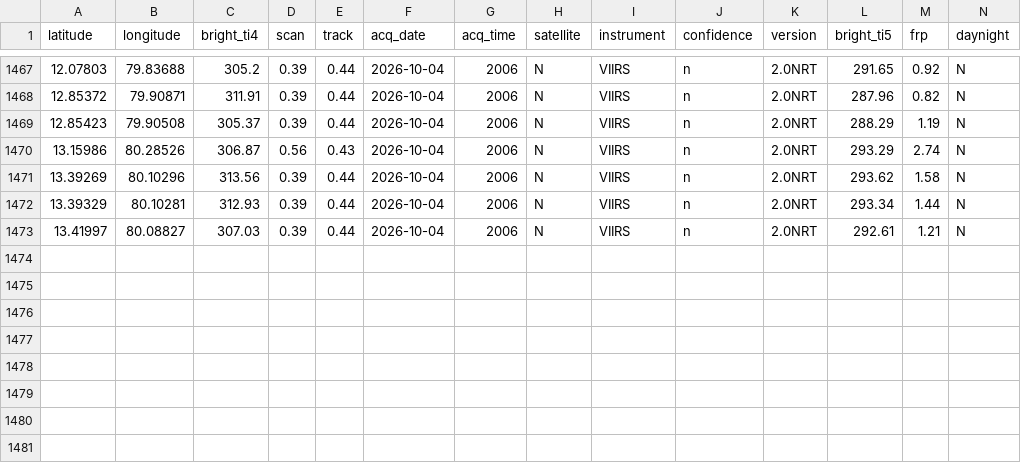
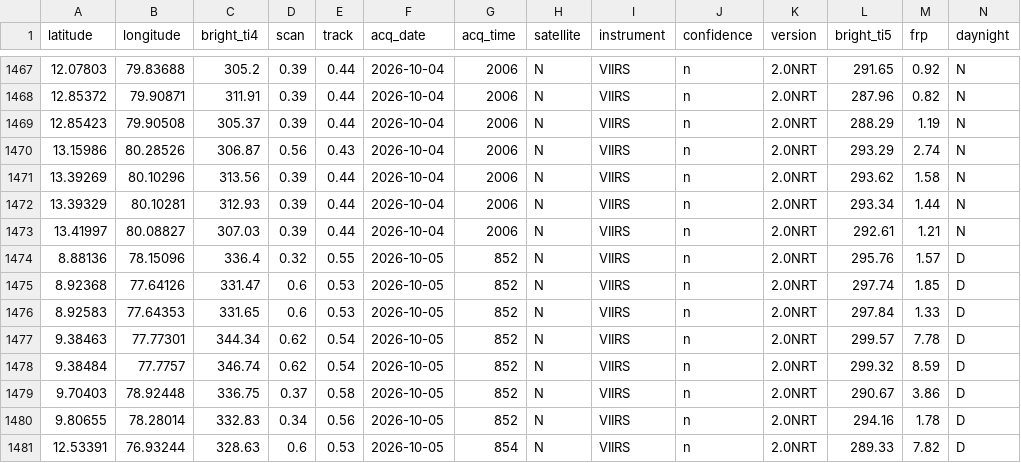
Before and after one commit to Dhruuv26/air-quality-forecast, a CSV file: data/raw/firms_history.csv, drawn as a sheet; only a part is shown, gaps mark what is left out; rows hold the shown columns only; the diff names each change by its address in the sheet, - before the commit and + after, or states it on an @@ line.

```diff
--- a/data/raw/firms_history.csv
+++ b/data/raw/firms_history.csv
+row 1474: 8.88136 | 78.15096 | 336.4 | 0.32 | 0.55 | 2026-10-05 | 852 | N | VIIRS | n | 2.0NRT | 295.76 | 1.57 | D
+row 1475: 8.92368 | 77.64126 | 331.47 | 0.6 | 0.53 | 2026-10-05 | 852 | N | VIIRS | n | 2.0NRT | 297.74 | 1.85 | D
+row 1476: 8.92583 | 77.64353 | 331.65 | 0.6 | 0.53 | 2026-10-05 | 852 | N | VIIRS | n | 2.0NRT | 297.84 | 1.33 | D
+row 1477: 9.38463 | 77.77301 | 344.34 | 0.62 | 0.54 | 2026-10-05 | 852 | N | VIIRS | n | 2.0NRT | 299.57 | 7.78 | D
+row 1478: 9.38484 | 77.7757 | 346.74 | 0.62 | 0.54 | 2026-10-05 | 852 | N | VIIRS | n | 2.0NRT | 299.32 | 8.59 | D
+row 1479: 9.70403 | 78.92448 | 336.75 | 0.37 | 0.58 | 2026-10-05 | 852 | N | VIIRS | n | 2.0NRT | 290.67 | 3.86 | D
+row 1480: 9.80655 | 78.28014 | 332.83 | 0.34 | 0.56 | 2026-10-05 | 852 | N | VIIRS | n | 2.0NRT | 294.16 | 1.78 | D
+row 1481: 12.53391 | 76.93244 | 328.63 | 0.6 | 0.53 | 2026-10-05 | 854 | N | VIIRS | n | 2.0NRT | 289.33 | 7.82 | D
```
Also changed, not shown: data/raw/weather_history.csv.
